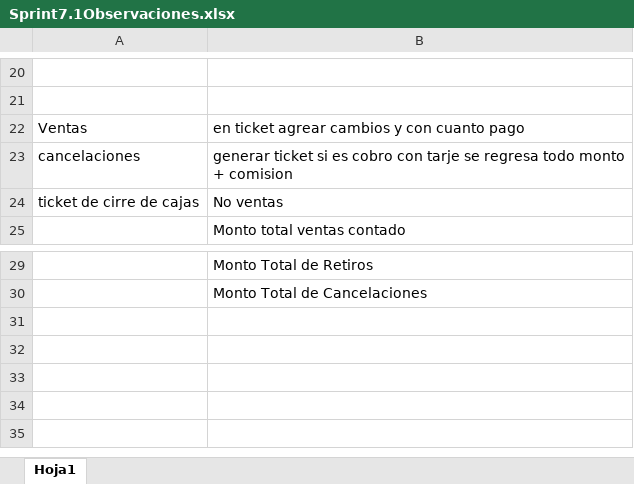
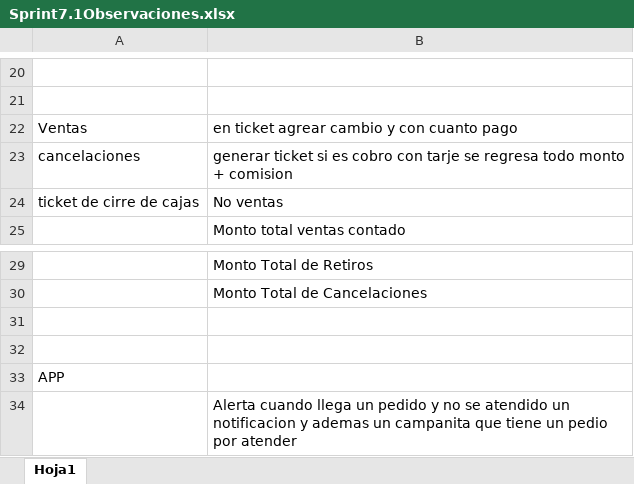
Before and after one commit to varCloud/comercializadora, an Excel workbook: Analisis/SPRINTs/Sprint7.1Observaciones.xlsx, sheet Hoja1, drawn as a sheet; only a part is shown, gaps mark what is left out; values as stored, in another font and other column widths than the file's, no borders; the diff names each change by its address in the sheet, - before the commit and + after, or states it on an @@ line.

```diff
--- a/Analisis/SPRINTs/Sprint7.1Observaciones.xlsx (sheet Hoja1)
+++ b/Analisis/SPRINTs/Sprint7.1Observaciones.xlsx (sheet Hoja1)
-B22: en ticket agrear cambios y con cuanto pago
+B22: en ticket agrear cambio y con cuanto pago
+row 31: (empty)
+row 32: (empty)
+row 33: APP
+row 34:  | Alerta cuando llega un pedido y no se atendido un notificacion y ademas un campanita que tiene un pedio por atender
```
Also changed, not shown: 1 other file.
